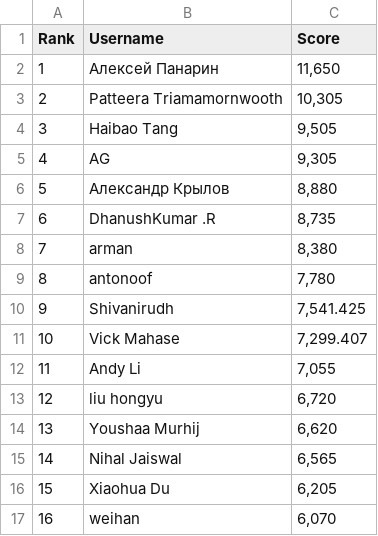
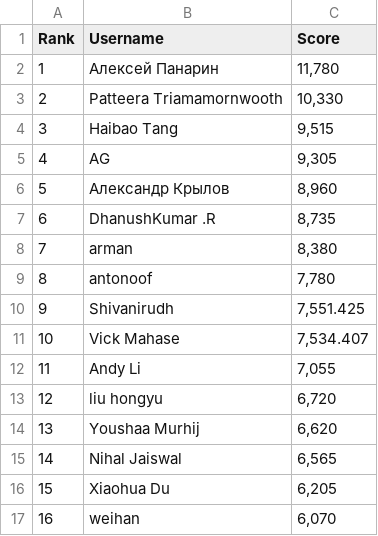
Before and after one commit to silvermete0r/deepml-top, a CSV file: leaderboard.csv, drawn as a sheet; only a part is shown; the diff covers the shown part only; the diff names each change by its address in the sheet, - before the commit and + after, or states it on an @@ line.

```diff
--- a/leaderboard.csv
+++ b/leaderboard.csv
-C2 (Score): 11,650
+C2 (Score): 11,780
-C3 (Score): 10,305
+C3 (Score): 10,330
-C4 (Score): 9,505
+C4 (Score): 9,515
-C6 (Score): 8,880
+C6 (Score): 8,960
-C10 (Score): 7,541.425
+C10 (Score): 7,551.425
-C11 (Score): 7,299.407
+C11 (Score): 7,534.407
```
Also changed, not shown: 8 added rows, 8 removed rows, 5 edited cells and row numbers in column A elsewhere in this file, 2 other files.
